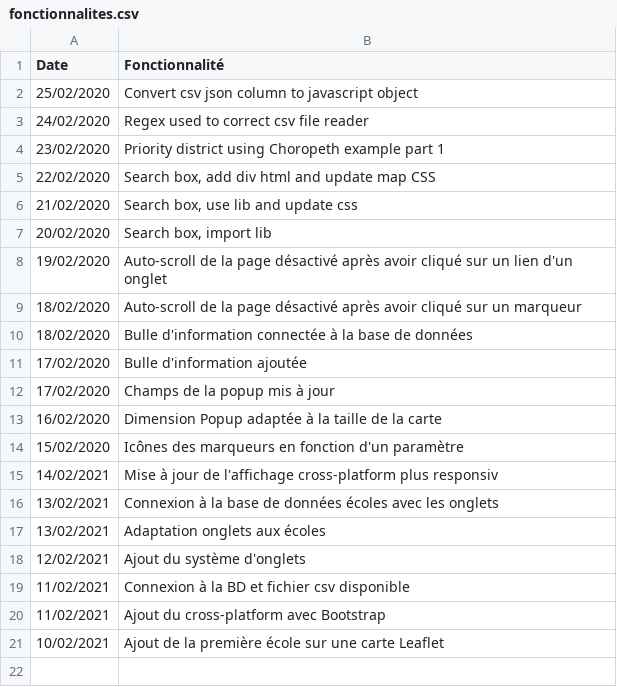
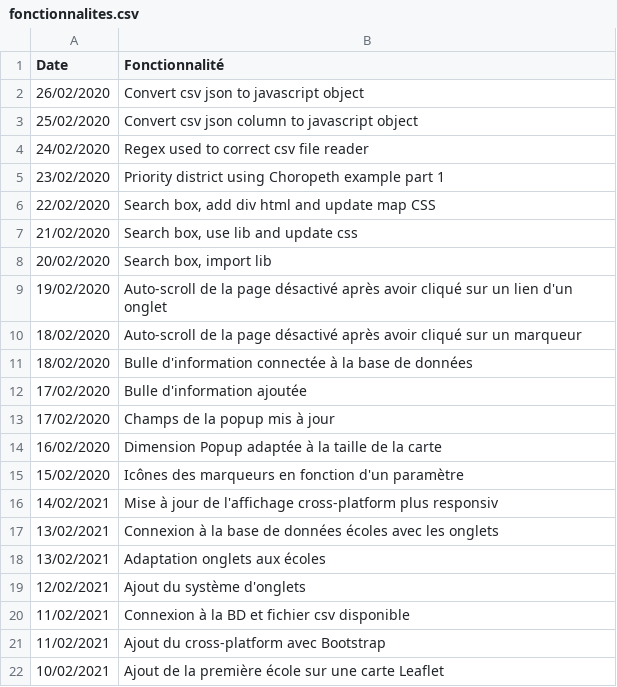
Before and after one commit to jnguyen1192/HackAndHopeDefi3, a CSV file: POC_Tasks/WebView/Leaflet/fonctionnalites.csv, drawn as a sheet.

Commit message:
#7 Features updated, sources updated, JSON.parse used to convert csv file into javascript object

```diff
--- a/POC_Tasks/WebView/Leaflet/fonctionnalites.csv
+++ b/POC_Tasks/WebView/Leaflet/fonctionnalites.csv
@@ -1,2 +1,3 @@
 Date;Fonctionnalité
+26/02/2020;Convert csv json to javascript object
 25/02/2020;Convert csv json column to javascript object
```
Also changed, not shown: 3 other files.
